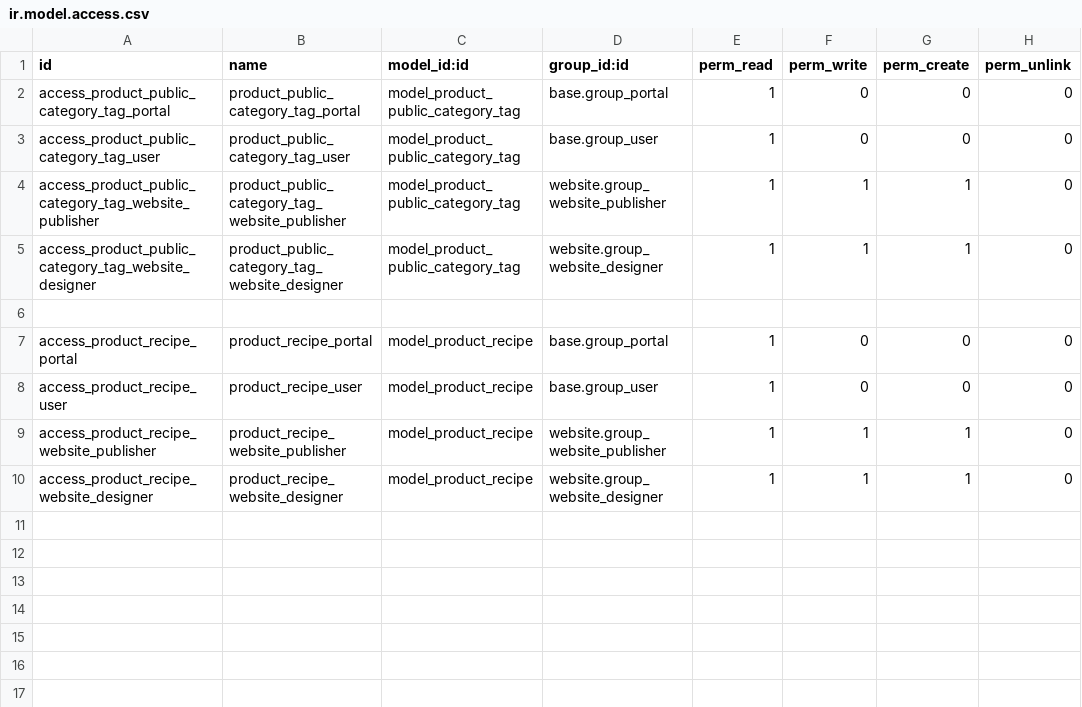
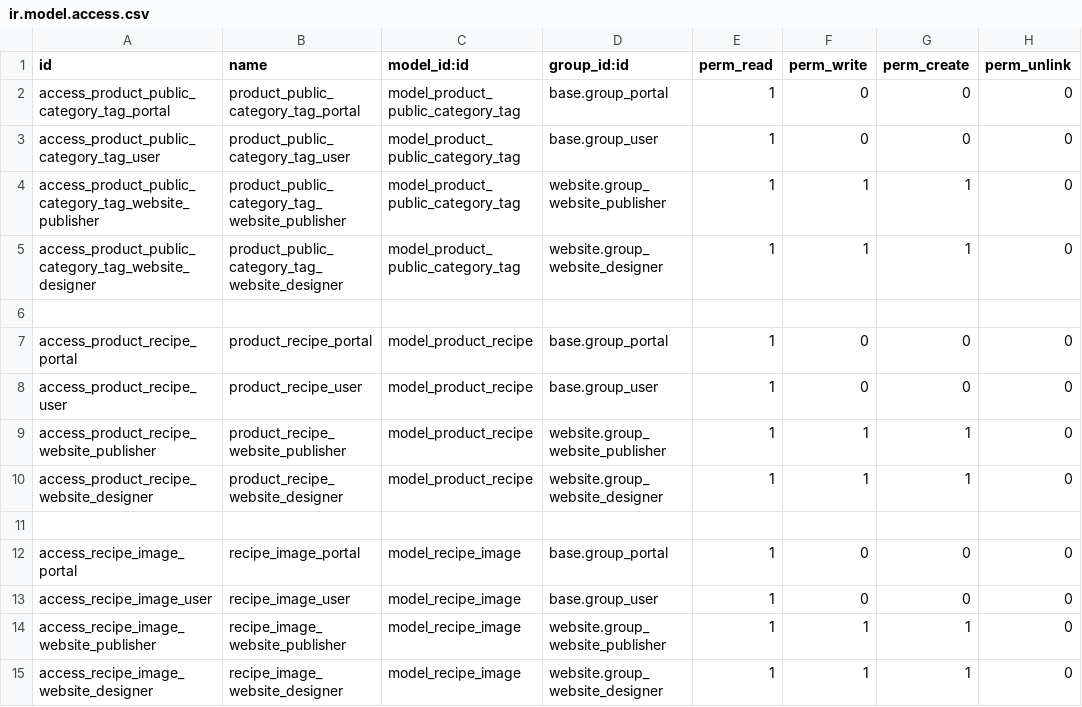
Before and after one commit to Comunitea/CMNT_00168_2018_CAN, a CSV file: project-addons/website_base_multi_can/security/ir.model.access.csv, drawn as a sheet; the diff names each change by its address in the sheet, - before the commit and + after, or states it on an @@ line.

Commit message:
[ADD] Recetas (Recipe image Security)

```diff
--- a/project-addons/website_base_multi_can/security/ir.model.access.csv
+++ b/project-addons/website_base_multi_can/security/ir.model.access.csv
+row 11: (empty)
+row 12: access_recipe_image_portal | recipe_image_portal | model_recipe_image | base.group_portal | 1 | 0 | 0 | 0
+row 13: access_recipe_image_user | recipe_image_user | model_recipe_image | base.group_user | 1 | 0 | 0 | 0
+row 14: access_recipe_image_website_publisher | recipe_image_website_publisher | model_recipe_image | website.group_website_publisher | 1 | 1 | 1 | 0
+row 15: access_recipe_image_website_designer | recipe_image_website_designer | model_recipe_image | website.group_website_designer | 1 | 1 | 1 | 0
```
